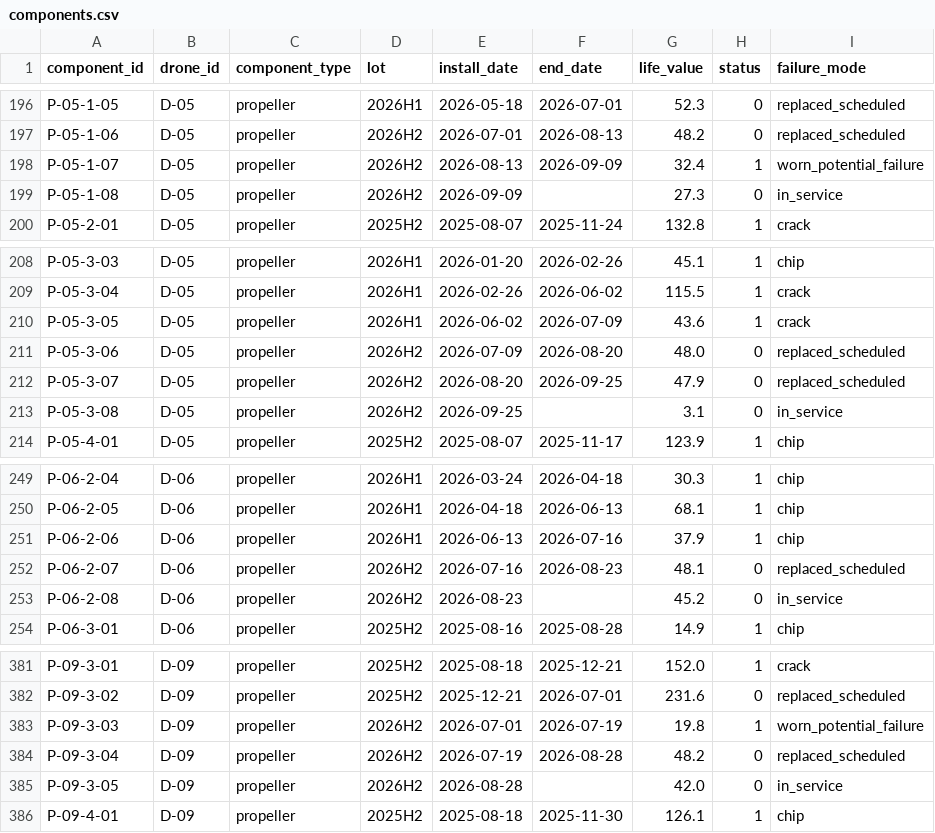
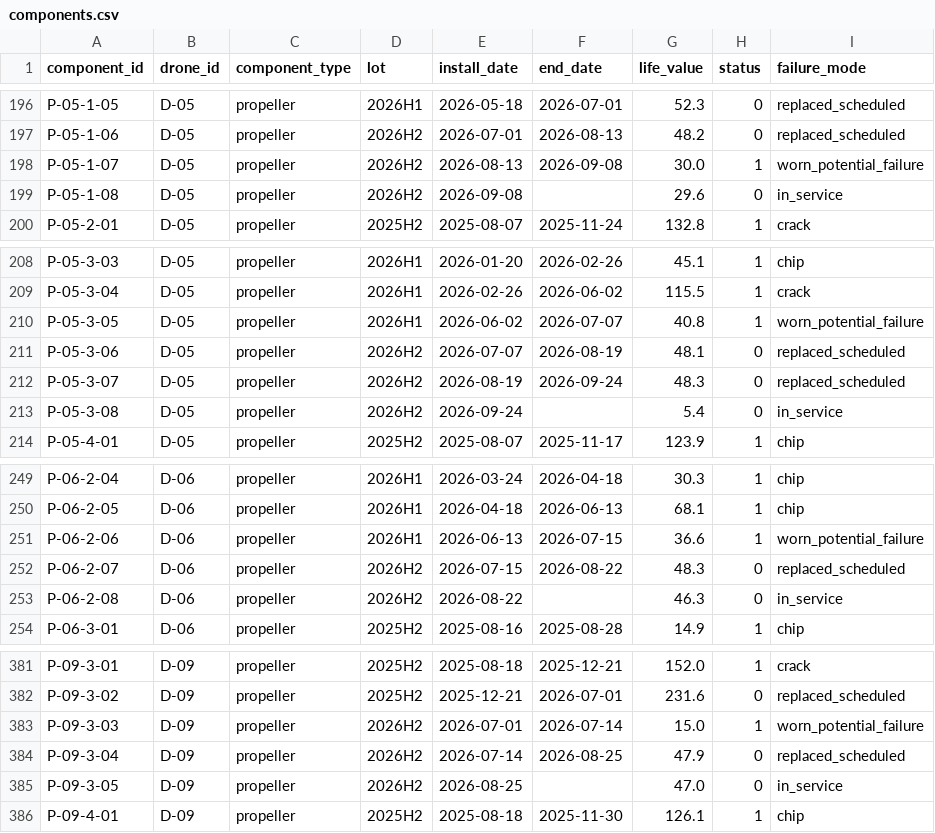
Before and after one commit to DanielDistor/classhackathon, a CSV file: app/data/fleet/components.csv, drawn as a sheet; only a part is shown, gaps mark what is left out; the diff covers the shown part only.

```diff
--- a/app/data/fleet/components.csv
+++ b/app/data/fleet/components.csv
@@ -197,4 +197,4 @@ P-05-1-05,D-05,propeller,2026H1,2026-05-18,2026-07-01,52.3,0,replaced_scheduled
 P-05-1-06,D-05,propeller,2026H2,2026-07-01,2026-08-13,48.2,0,replaced_scheduled
-P-05-1-07,D-05,propeller,2026H2,2026-08-13,2026-09-09,32.4,1,worn_potential_failure
-P-05-1-08,D-05,propeller,2026H2,2026-09-09,,27.3,0,in_service
+P-05-1-07,D-05,propeller,2026H2,2026-08-13,2026-09-08,30.0,1,worn_potential_failure
+P-05-1-08,D-05,propeller,2026H2,2026-09-08,,29.6,0,in_service
 P-05-2-01,D-05,propeller,2025H2,2025-08-07,2025-11-24,132.8,1,crack
@@ -209,6 +209,6 @@ P-05-3-03,D-05,propeller,2026H1,2026-01-20,2026-02-26,45.1,1,chip
 P-05-3-04,D-05,propeller,2026H1,2026-02-26,2026-06-02,115.5,1,crack
-P-05-3-05,D-05,propeller,2026H1,2026-06-02,2026-07-09,43.6,1,crack
-P-05-3-06,D-05,propeller,2026H2,2026-07-09,2026-08-20,48.0,0,replaced_scheduled
-P-05-3-07,D-05,propeller,2026H2,2026-08-20,2026-09-25,47.9,0,replaced_scheduled
-P-05-3-08,D-05,propeller,2026H2,2026-09-25,,3.1,0,in_service
+P-05-3-05,D-05,propeller,2026H1,2026-06-02,2026-07-07,40.8,1,worn_potential_failure
+P-05-3-06,D-05,propeller,2026H2,2026-07-07,2026-08-19,48.1,0,replaced_scheduled
+P-05-3-07,D-05,propeller,2026H2,2026-08-19,2026-09-24,48.3,0,replaced_scheduled
+P-05-3-08,D-05,propeller,2026H2,2026-09-24,,5.4,0,in_service
 P-05-4-01,D-05,propeller,2025H2,2025-08-07,2025-11-17,123.9,1,chip
@@ -250,5 +250,5 @@ P-06-2-04,D-06,propeller,2026H1,2026-03-24,2026-04-18,30.3,1,chip
 P-06-2-05,D-06,propeller,2026H1,2026-04-18,2026-06-13,68.1,1,chip
-P-06-2-06,D-06,propeller,2026H1,2026-06-13,2026-07-16,37.9,1,chip
-P-06-2-07,D-06,propeller,2026H2,2026-07-16,2026-08-23,48.1,0,replaced_scheduled
-P-06-2-08,D-06,propeller,2026H2,2026-08-23,,45.2,0,in_service
+P-06-2-06,D-06,propeller,2026H1,2026-06-13,2026-07-15,36.6,1,worn_potential_failure
+P-06-2-07,D-06,propeller,2026H2,2026-07-15,2026-08-22,48.3,0,replaced_scheduled
+P-06-2-08,D-06,propeller,2026H2,2026-08-22,,46.3,0,in_service
 P-06-3-01,D-06,propeller,2025H2,2025-08-16,2025-08-28,14.9,1,chip
@@ -382,5 +382,5 @@ P-09-3-01,D-09,propeller,2025H2,2025-08-18,2025-12-21,152.0,1,crack
 P-09-3-02,D-09,propeller,2025H2,2025-12-21,2026-07-01,231.6,0,replaced_scheduled
-P-09-3-03,D-09,propeller,2026H2,2026-07-01,2026-07-19,19.8,1,worn_potential_failure
-P-09-3-04,D-09,propeller,2026H2,2026-07-19,2026-08-28,48.2,0,replaced_scheduled
-P-09-3-05,D-09,propeller,2026H2,2026-08-28,,42.0,0,in_service
+P-09-3-03,D-09,propeller,2026H2,2026-07-01,2026-07-14,15.0,1,worn_potential_failure
+P-09-3-04,D-09,propeller,2026H2,2026-07-14,2026-08-25,47.9,0,replaced_scheduled
+P-09-3-05,D-09,propeller,2026H2,2026-08-25,,47.0,0,in_service
 P-09-4-01,D-09,propeller,2025H2,2025-08-18,2025-11-30,126.1,1,chip
```
Also changed, not shown: 4 edited cells elsewhere in this file, app/data/fleet/flights.csv, app/data/fleet/maintenance.csv, 18 other files.
